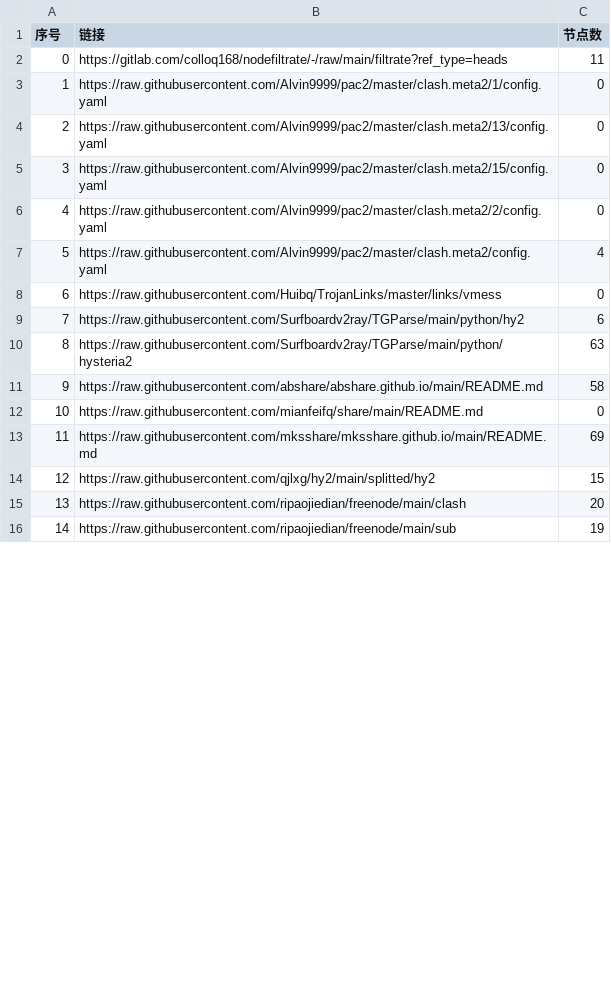
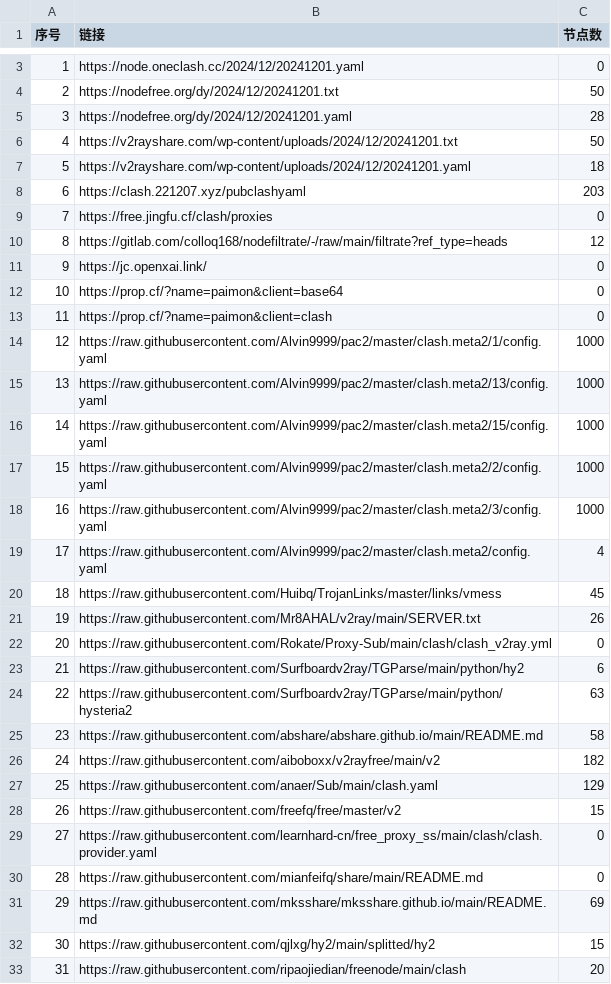
Before and after one commit to qjlxg/Nothing, a CSV file: NoMoreWalls/list_result.csv, drawn as a sheet; only a part is shown, gaps mark what is left out; the shorter side is filled out with more unchanged rows; addresses are those after the commit; the diff covers the shown part only; the diff names each change by its address in the sheet, - before the commit and + after, or states it on an @@ line.

```diff
--- a/NoMoreWalls/list_result.csv
+++ b/NoMoreWalls/list_result.csv
+row 3: 1 | https://node.oneclash.cc/2024/12/20241201.yaml | 0
+row 4: 2 | https://nodefree.org/dy/2024/12/20241201.txt | 50
+row 5: 3 | https://nodefree.org/dy/2024/12/20241201.yaml | 28
+row 6: 4 | https://v2rayshare.com/wp-content/uploads/2024/12/20241201.txt | 50
+row 7: 5 | https://v2rayshare.com/wp-content/uploads/2024/12/20241201.yaml | 18
+row 8: 6 | https://clash.221207.xyz/pubclashyaml | 203
+row 9: 7 | https://free.jingfu.cf/clash/proxies | 0
@@ column A (序号) renumbered between rows 10 and 40 @@
-C10 (节点数): 11
+C10 (节点数): 12
+row 11: 9 | https://jc.openxai.link/ | 0
+row 12: 10 | https://prop.cf/?name=paimon&client=base64 | 0
+row 13: 11 | https://prop.cf/?name=paimon&client=clash | 0
-C14:C17 (节点数): 0
+C14:C17 (节点数): 1000
+row 18: 16 | https://raw.githubusercontent.com/Alvin9999/pac2/master/clash.meta2/3/config.yaml | 1000
-C20 (节点数): 0
+C20 (节点数): 45
+row 21: 19 | https://raw.githubusercontent.com/Mr8AHAL/v2ray/main/SERVER.txt | 26
+row 22: 20 | https://raw.githubusercontent.com/Rokate/Proxy-Sub/main/clash/clash_v2ray.yml | 0
+row 26: 24 | https://raw.githubusercontent.com/aiboboxx/v2rayfree/main/v2 | 182
+row 27: 25 | https://raw.githubusercontent.com/anaer/Sub/main/clash.yaml | 129
+row 28: 26 | https://raw.githubusercontent.com/freefq/free/master/v2 | 15
+row 29: 27 | https://raw.githubusercontent.com/learnhard-cn/free_proxy_ss/main/clash/clash.provider.yaml | 0
```
Also changed, not shown: 5 added rows and 2 edited cells elsewhere in this file, 5 other files.
